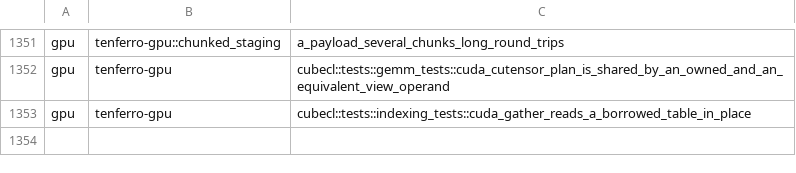
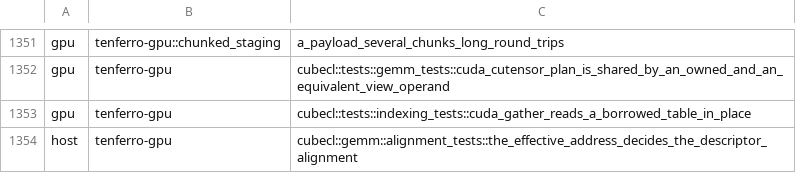
Before and after one commit to tensor4all/tenferro-rs, a TSV file: scripts/ci/cuda_test_partition.tsv, drawn as a sheet; only a part is shown, gaps mark what is left out; the diff names each change by its address in the sheet, - before the commit and + after, or states it on an @@ line.

Commit message:
ci(gpu): classify the alignment unit test on the host lane
It is a device-free unit test in the library, so the archive inventory lists it
under tenferro-gpu's gemm module and the host lane owns it.

```diff
--- a/scripts/ci/cuda_test_partition.tsv
+++ b/scripts/ci/cuda_test_partition.tsv
+row 1354: host | tenferro-gpu | cubecl::gemm::alignment_tests::the_effective_address_decides_the_descriptor_alignment
```
